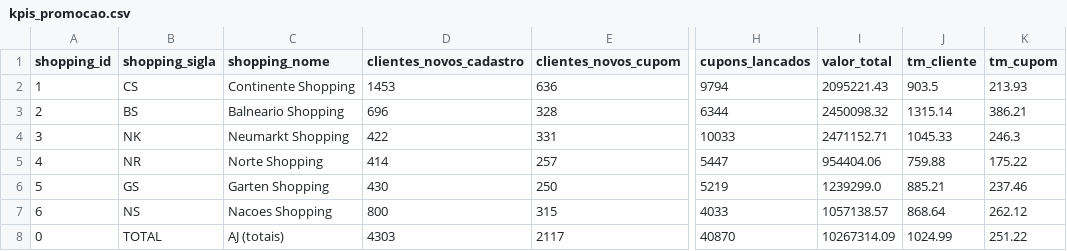
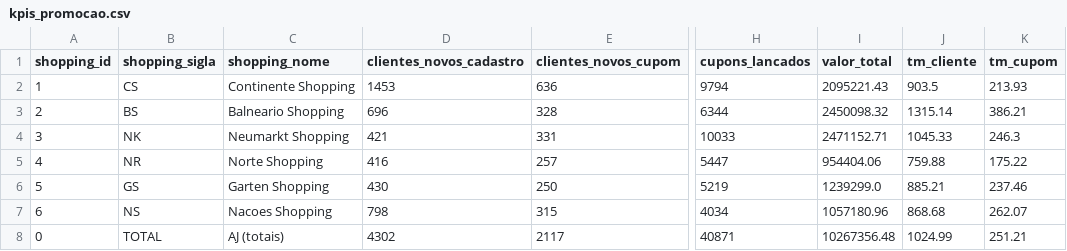
Before and after one commit to grupoalmeidajunior/promocoes-report, a CSV file: dados/kpis_promocao.csv, drawn as a sheet; only a part is shown, gaps mark what is left out; the diff names each change by its address in the sheet, - before the commit and + after, or states it on an @@ line.

```diff
--- a/dados/kpis_promocao.csv
+++ b/dados/kpis_promocao.csv
-D4 (clientes_novos_cadastro): 422
+D4 (clientes_novos_cadastro): 421
-D5 (clientes_novos_cadastro): 414
+D5 (clientes_novos_cadastro): 416
-D7 (clientes_novos_cadastro): 800
+D7 (clientes_novos_cadastro): 798
-H7 (cupons_lancados): 4033
+H7 (cupons_lancados): 4034
-I7 (valor_total): 1057138.57
+I7 (valor_total): 1057180.96
-J7 (tm_cliente): 868.64
+J7 (tm_cliente): 868.68
-K7 (tm_cupom): 262.12
+K7 (tm_cupom): 262.07
-D8 (clientes_novos_cadastro): 4303
+D8 (clientes_novos_cadastro): 4302
-H8 (cupons_lancados): 40870
+H8 (cupons_lancados): 40871
-I8 (valor_total): 10267314.09
+I8 (valor_total): 10267356.48
-K8 (tm_cupom): 251.22
+K8 (tm_cupom): 251.21
```
Also changed, not shown: dados/participacao_lojas.csv, dados/serie_temporal.csv, 3 other files.
